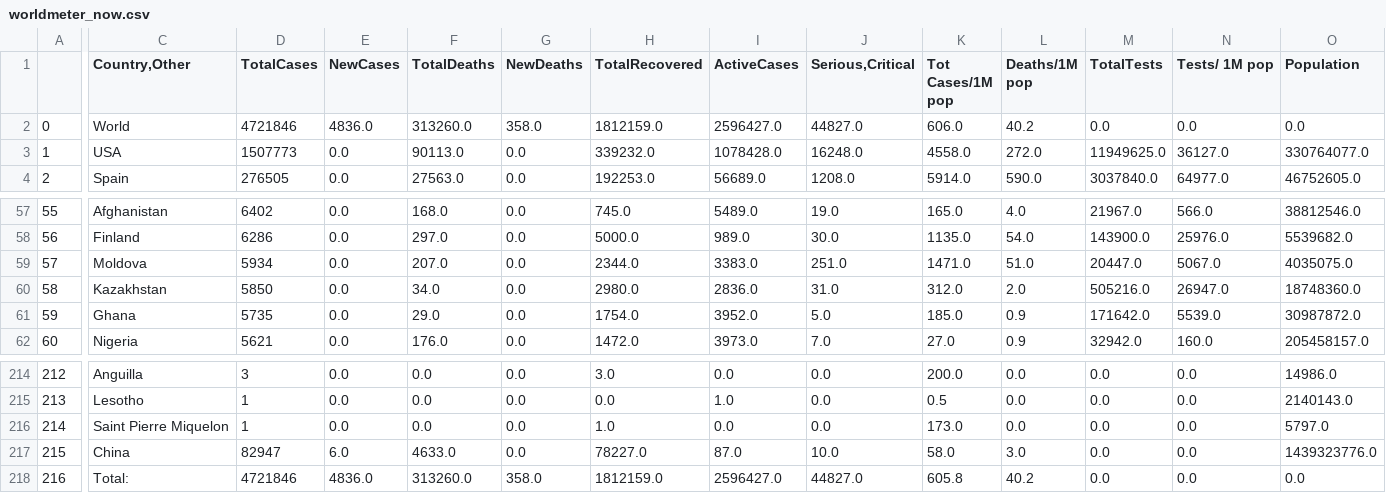
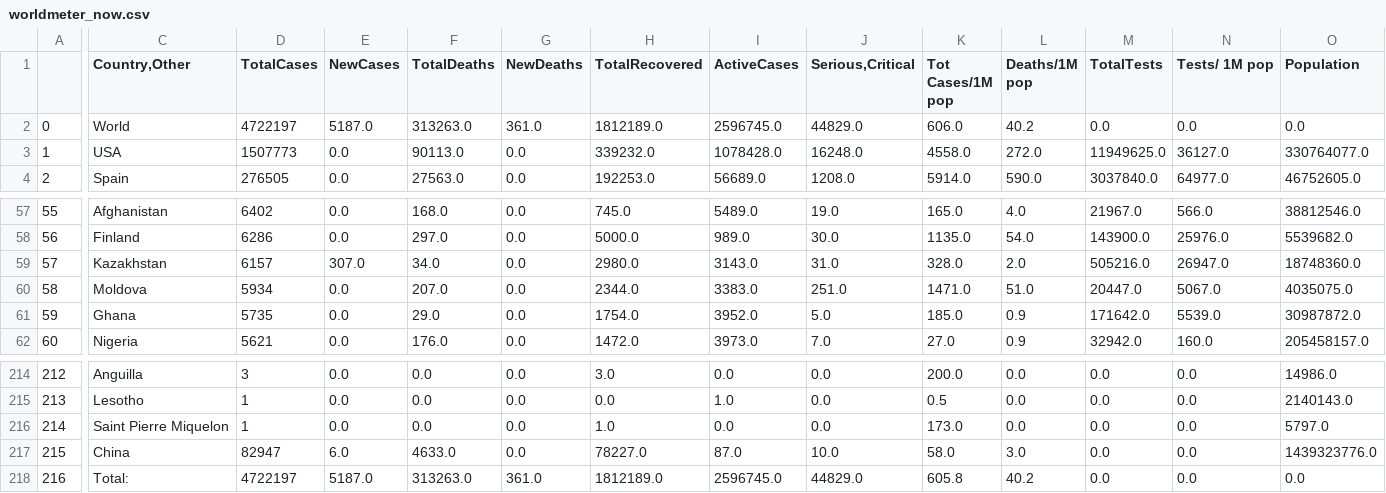
Before and after one commit to kevorkkeheian/DataScience, a CSV file: datasets/worldmeter_now.csv, drawn as a sheet; only a part is shown, gaps mark what is left out; the diff covers the shown part only; the diff names each change by its address in the sheet, - before the commit and + after, or states it on an @@ line.

```diff
--- a/datasets/worldmeter_now.csv
+++ b/datasets/worldmeter_now.csv
-D2 (TotalCases): 4721846
+D2 (TotalCases): 4722197
-E2 (NewCases): 4836.0
+E2 (NewCases): 5187.0
-F2 (TotalDeaths): 313260.0
+F2 (TotalDeaths): 313263.0
-G2 (NewDeaths): 358.0
+G2 (NewDeaths): 361.0
-H2 (TotalRecovered): 1812159.0
+H2 (TotalRecovered): 1812189.0
-I2 (ActiveCases): 2596427.0
+I2 (ActiveCases): 2596745.0
-J2 (Serious,Critical): 44827.0
+J2 (Serious,Critical): 44829.0
-C59 (Country,Other): Moldova
+C59 (Country,Other): Kazakhstan
-D59 (TotalCases): 5934
+D59 (TotalCases): 6157
-E59 (NewCases): 0.0
+E59 (NewCases): 307.0
-F59 (TotalDeaths): 207.0
+F59 (TotalDeaths): 34.0
-H59 (TotalRecovered): 2344.0
+H59 (TotalRecovered): 2980.0
-I59 (ActiveCases): 3383.0
+I59 (ActiveCases): 3143.0
-J59 (Serious,Critical): 251.0
+J59 (Serious,Critical): 31.0
-K59 (Tot Cases/1M pop): 1471.0
+K59 (Tot Cases/1M pop): 328.0
-L59 (Deaths/1M pop): 51.0
+L59 (Deaths/1M pop): 2.0
-M59 (TotalTests): 20447.0
+M59 (TotalTests): 505216.0
-N59 (Tests/ 1M pop): 5067.0
+N59 (Tests/ 1M pop): 26947.0
-O59 (Population): 4035075.0
+O59 (Population): 18748360.0
-C60 (Country,Other): Kazakhstan
+C60 (Country,Other): Moldova
-D60 (TotalCases): 5850
+D60 (TotalCases): 5934
-F60 (TotalDeaths): 34.0
+F60 (TotalDeaths): 207.0
-H60 (TotalRecovered): 2980.0
+H60 (TotalRecovered): 2344.0
-I60 (ActiveCases): 2836.0
+I60 (ActiveCases): 3383.0
-J60 (Serious,Critical): 31.0
+J60 (Serious,Critical): 251.0
-K60 (Tot Cases/1M pop): 312.0
+K60 (Tot Cases/1M pop): 1471.0
-L60 (Deaths/1M pop): 2.0
+L60 (Deaths/1M pop): 51.0
-M60 (TotalTests): 505216.0
+M60 (TotalTests): 20447.0
-N60 (Tests/ 1M pop): 26947.0
+N60 (Tests/ 1M pop): 5067.0
-O60 (Population): 18748360.0
+O60 (Population): 4035075.0
-D218 (TotalCases): 4721846
+D218 (TotalCases): 4722197
-E218 (NewCases): 4836.0
+E218 (NewCases): 5187.0
-F218 (TotalDeaths): 313260.0
+F218 (TotalDeaths): 313263.0
-G218 (NewDeaths): 358.0
+G218 (NewDeaths): 361.0
-H218 (TotalRecovered): 1812159.0
+H218 (TotalRecovered): 1812189.0
-I218 (ActiveCases): 2596427.0
+I218 (ActiveCases): 2596745.0
-J218 (Serious,Critical): 44827.0
+J218 (Serious,Critical): 44829.0
```
Also changed, not shown: 24 edited cells elsewhere in this file.
